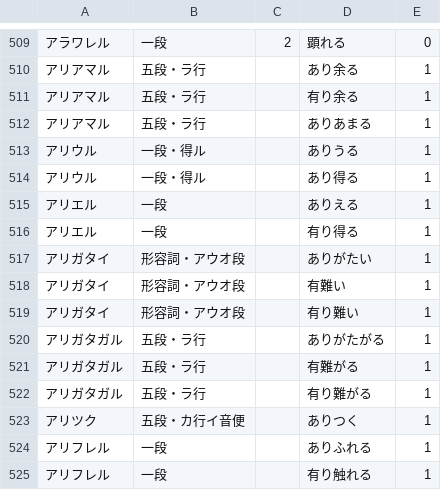
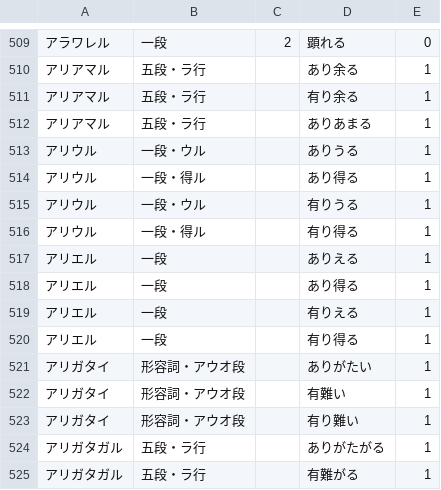
Before and after one commit to hiroshi-manabe/japanese_verb_adj_list, a TSV file: japanese_verb_adj_list.tsv, drawn as a sheet; only a part is shown, gaps mark what is left out; the shorter side is filled out with more unchanged rows.

Commit message:
Arieru.

```diff
--- a/japanese_verb_adj_list.tsv
+++ b/japanese_verb_adj_list.tsv
@@ -512,5 +512,9 @@
 アリアマル	五段・ラ行		ありあまる	1
-アリウル	一段・得ル		ありうる	1
+アリウル	一段・ウル		ありうる	1
 アリウル	一段・得ル		あり得る	1
+アリウル	一段・ウル		有りうる	1
+アリウル	一段・得ル		有り得る	1
 アリエル	一段		ありえる	1
+アリエル	一段		あり得る	1
+アリエル	一段		有りえる	1
 アリエル	一段		有り得る	1
```
